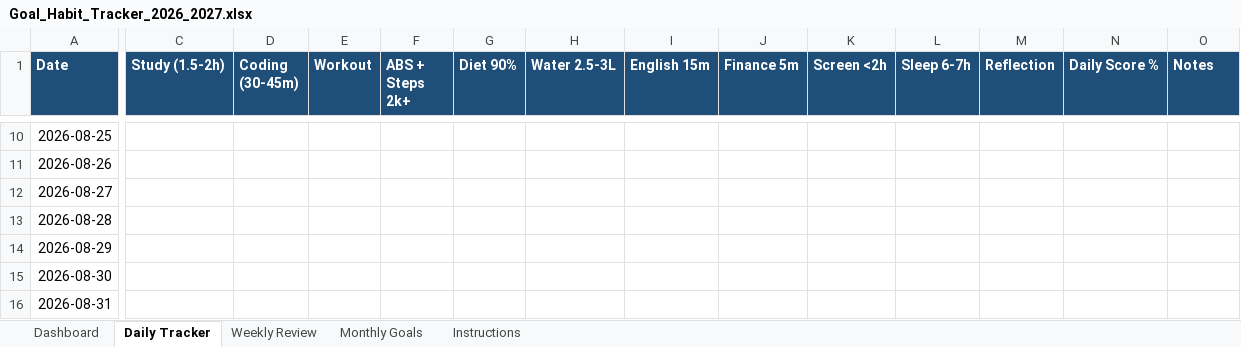
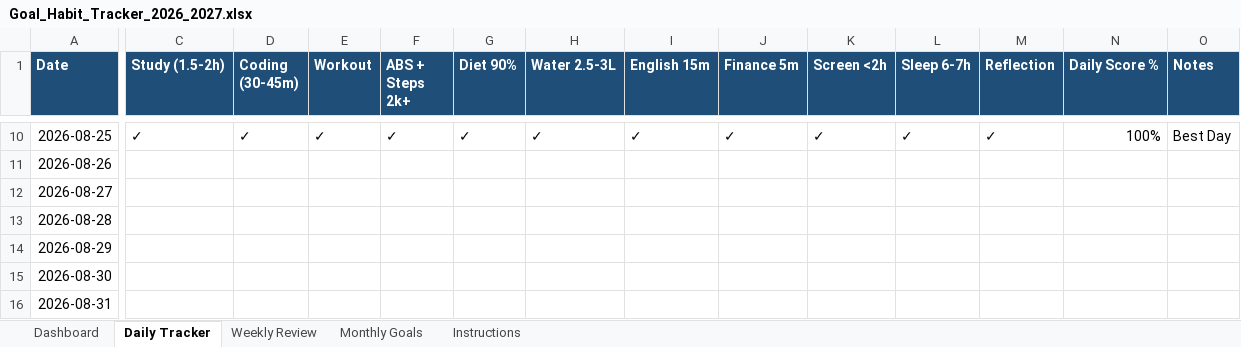
Before and after one commit to Shuvadeepmaity/Habits-Tracker, an Excel workbook: data/Goal_Habit_Tracker_2026_2027.xlsx, sheet Daily Tracker, drawn as a sheet; only a part is shown, gaps mark what is left out; values as stored, in another font and other column widths than the file's, no borders; conditional formats not drawn; the diff covers the shown part only; the diff names each change by its address in the sheet, - before the commit and + after, or states it on an @@ line.

```diff
--- a/data/Goal_Habit_Tracker_2026_2027.xlsx (sheet Daily Tracker)
+++ b/data/Goal_Habit_Tracker_2026_2027.xlsx (sheet Daily Tracker)
-C10 (Study (1.5-2h)): (empty)
+C10 (Study (1.5-2h)): ✓
-D10 (Coding (30-45m)): (empty)
+D10 (Coding (30-45m)): ✓
-E10 (Workout): (empty)
+E10 (Workout): ✓
-F10 (ABS + Steps 2k+): (empty)
+F10 (ABS + Steps 2k+): ✓
-G10 (Diet 90%): (empty)
+G10 (Diet 90%): ✓
-H10 (Water 2.5-3L): (empty)
+H10 (Water 2.5-3L): ✓
-I10 (English 15m): (empty)
+I10 (English 15m): ✓
-J10 (Finance 5m): (empty)
+J10 (Finance 5m): ✓
-K10 (Screen <2h): (empty)
+K10 (Screen <2h): ✓
-L10 (Sleep 6-7h): (empty)
+L10 (Sleep 6-7h): ✓
-M10 (Reflection): (empty)
+M10 (Reflection): ✓
-N10 (Daily Score %): (empty)
+N10 (Daily Score %): 100%
-O10 (Notes): (empty)
+O10 (Notes): Best Day
```
Also changed, not shown: 48 edited cells elsewhere in this sheet, sheet Weekly Review, sheet Dashboard, charts or pictures, 5 other files.
